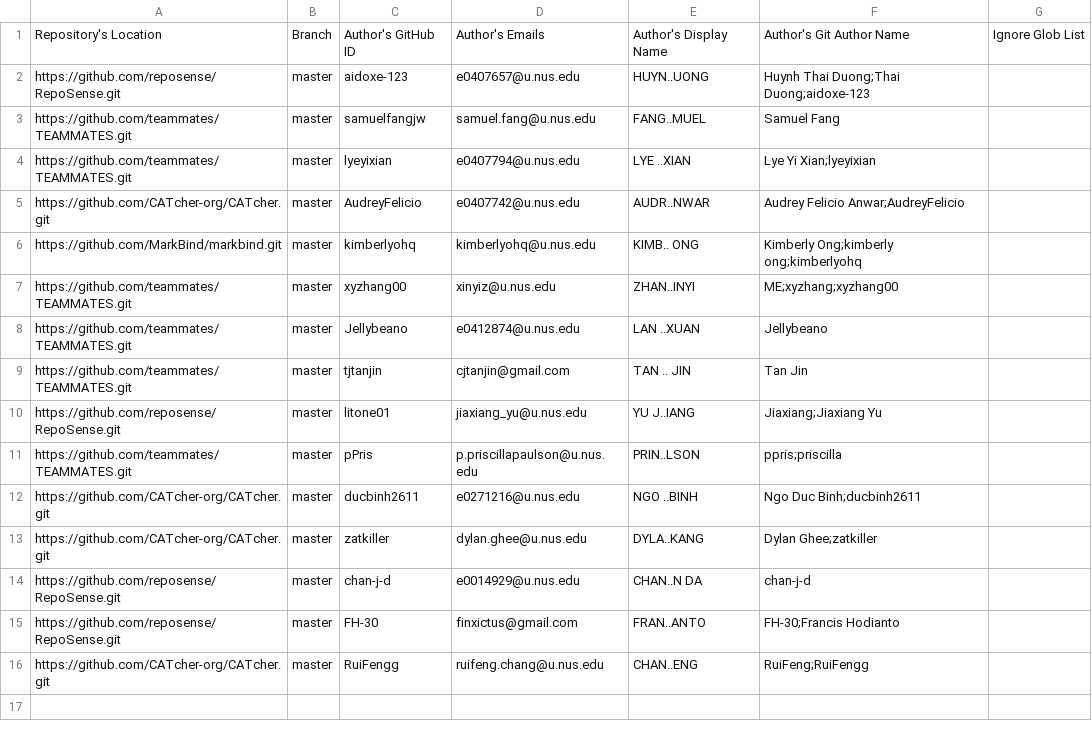
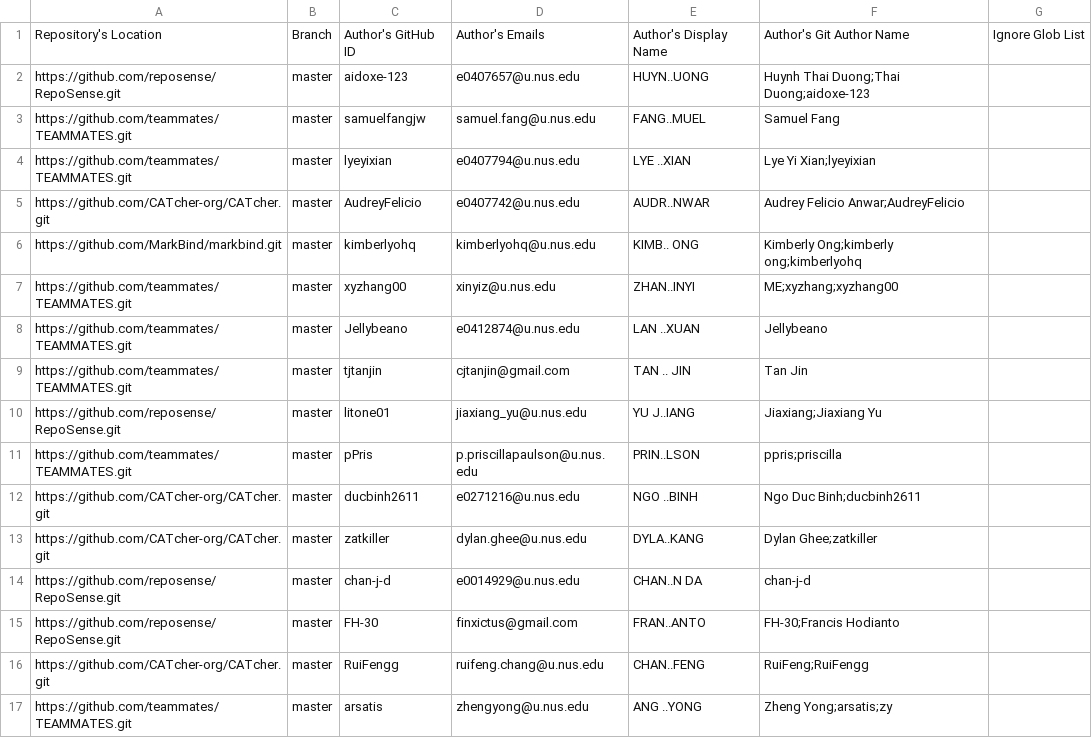
Before and after one commit to nus-oss/iwm-dashboard, a CSV file: configs/author-config.csv, drawn as a sheet.

Commit message:
Update configs

```diff
--- a/configs/author-config.csv
+++ b/configs/author-config.csv
@@ -15,2 +15,3 @@ https://github.com/reposense/RepoSense.git,master,chan-j-d,e0014929@u.nus.edu,CH
 https://github.com/reposense/RepoSense.git,master,FH-30,finxictus@gmail.com,FRAN..ANTO,FH-30;Francis Hodianto,
-https://github.com/CATcher-org/CATcher.git,master,RuiFengg,ruifeng.chang@u.nus.edu,CHAN..ENG,RuiFeng;RuiFengg,
+https://github.com/CATcher-org/CATcher.git,master,RuiFengg,ruifeng.chang@u.nus.edu,CHAN..FENG,RuiFeng;RuiFengg,
+https://github.com/teammates/TEAMMATES.git,master,arsatis,zhengyong@u.nus.edu,ANG ..YONG,Zheng Yong;arsatis;zy,
```
